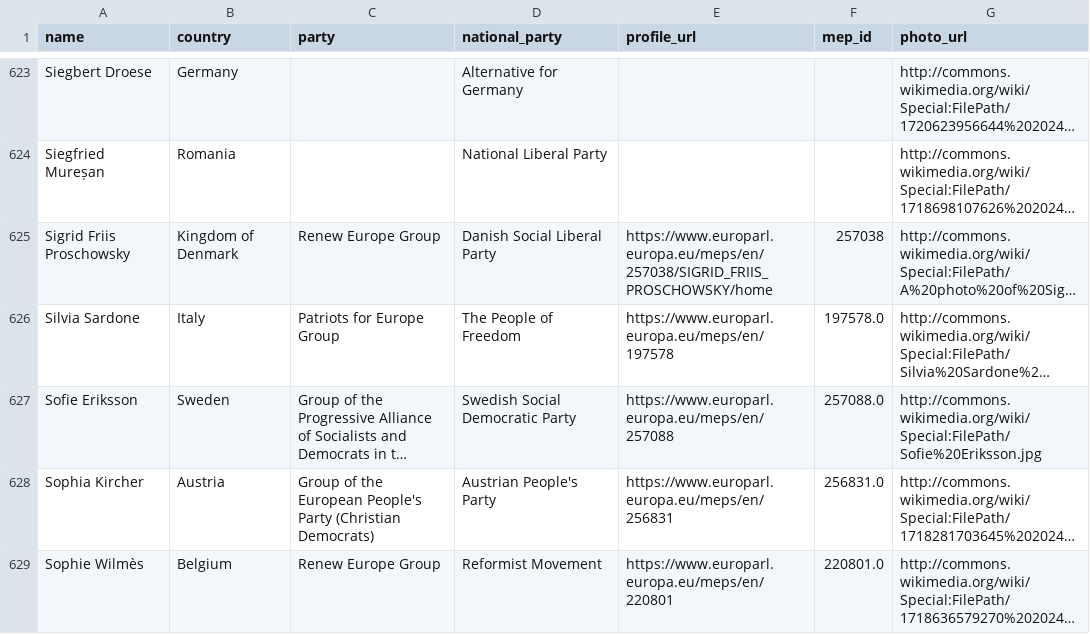
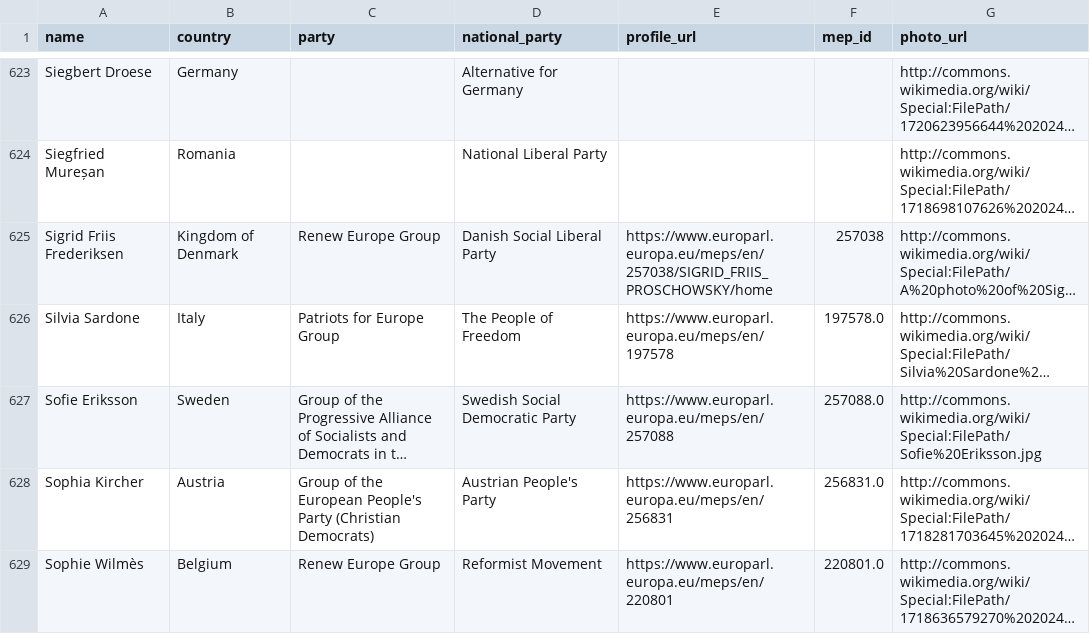
Before and after one commit to alexmoneton/wheresmymep, a CSV file: data/meps.csv, drawn as a sheet; only a part is shown, gaps mark what is left out; long unchanged cells end in …; the diff names each change by its address in the sheet, - before the commit and + after, or states it on an @@ line.

```diff
--- a/data/meps.csv
+++ b/data/meps.csv
-A625 (name): Sigrid Friis Proschowsky
+A625 (name): Sigrid Friis Frederiksen
```
Also changed, not shown: data/meps_attendance.csv, 8 other files.
